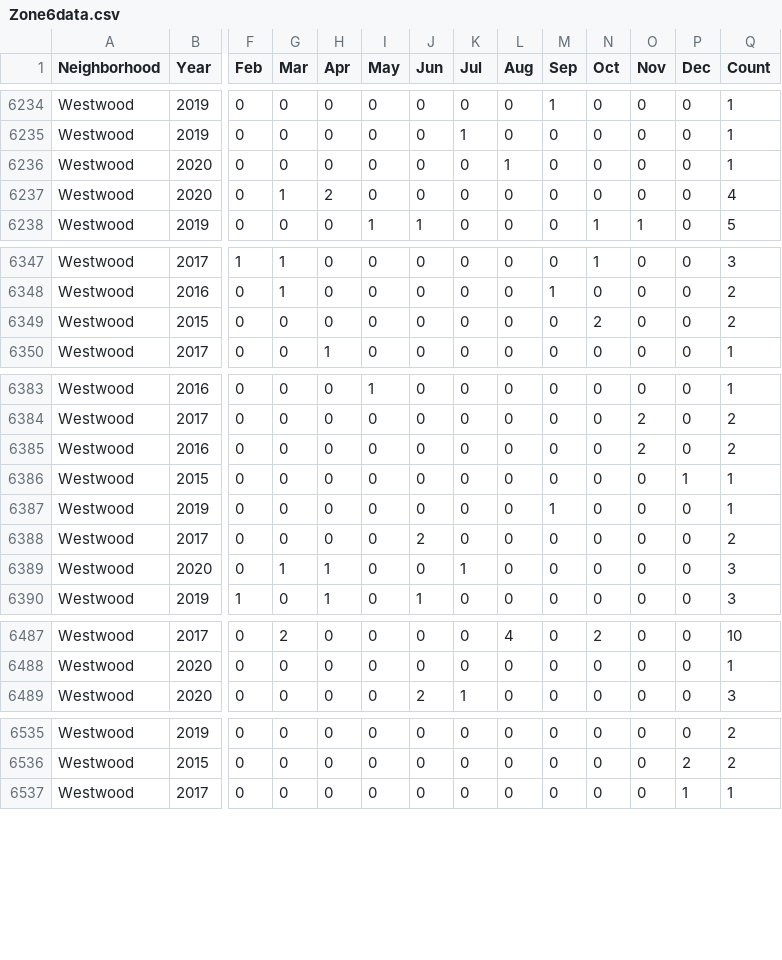
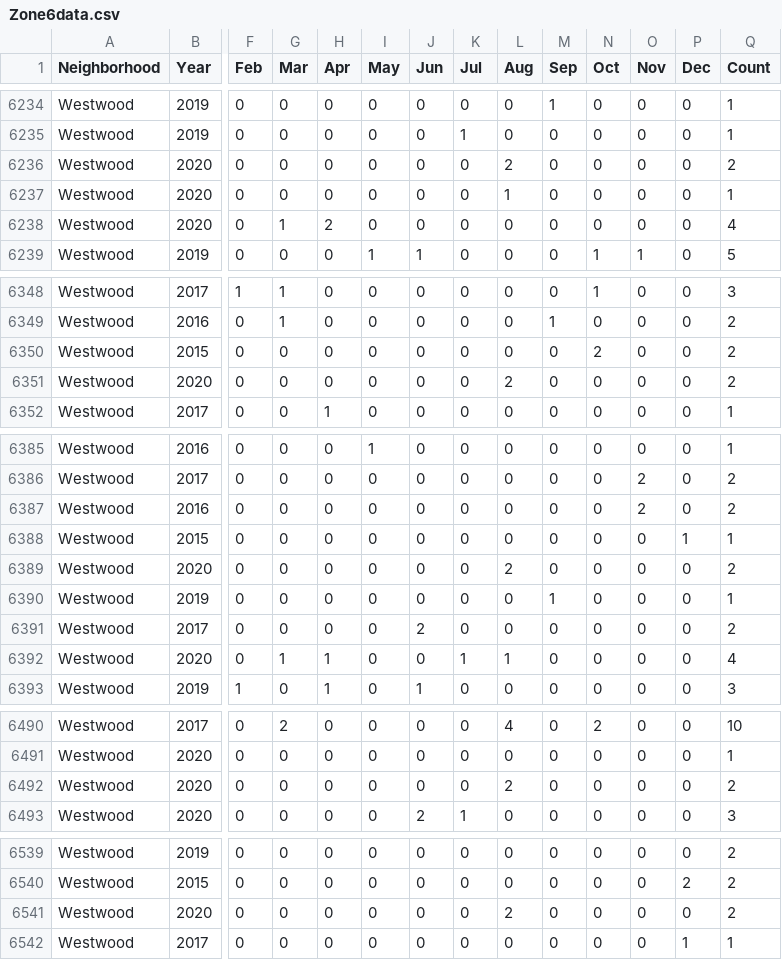
Before and after one commit to mhowe0422/mhowe0422.github.io, a CSV file: Zone6/Zone6data.csv, drawn as a sheet; only a part is shown, gaps mark what is left out; addresses are those after the commit; rows hold the shown columns only; the diff covers the shown part only; the diff names each change by its address in the sheet, - before the commit and + after, or states it on an @@ line.

```diff
--- a/Zone6/Zone6data.csv
+++ b/Zone6/Zone6data.csv
+row 6236: Westwood | 2020 | 0 | 0 | 0 | 0 | 0 | 0 | 2 | 0 | 0 | 0 | 0 | 2
+row 6351: Westwood | 2020 | 0 | 0 | 0 | 0 | 0 | 0 | 2 | 0 | 0 | 0 | 0 | 2
+row 6389: Westwood | 2020 | 0 | 0 | 0 | 0 | 0 | 0 | 2 | 0 | 0 | 0 | 0 | 2
-L6392 (Aug): 0
+L6392 (Aug): 1
-Q6392 (Count): 3
+Q6392 (Count): 4
+row 6492: Westwood | 2020 | 0 | 0 | 0 | 0 | 0 | 0 | 2 | 0 | 0 | 0 | 0 | 2
+row 6541: Westwood | 2020 | 0 | 0 | 0 | 0 | 0 | 0 | 2 | 0 | 0 | 0 | 0 | 2
```
Also changed, not shown: 4 moved rows and 16 edited cells elsewhere in this file, 1 other file.
